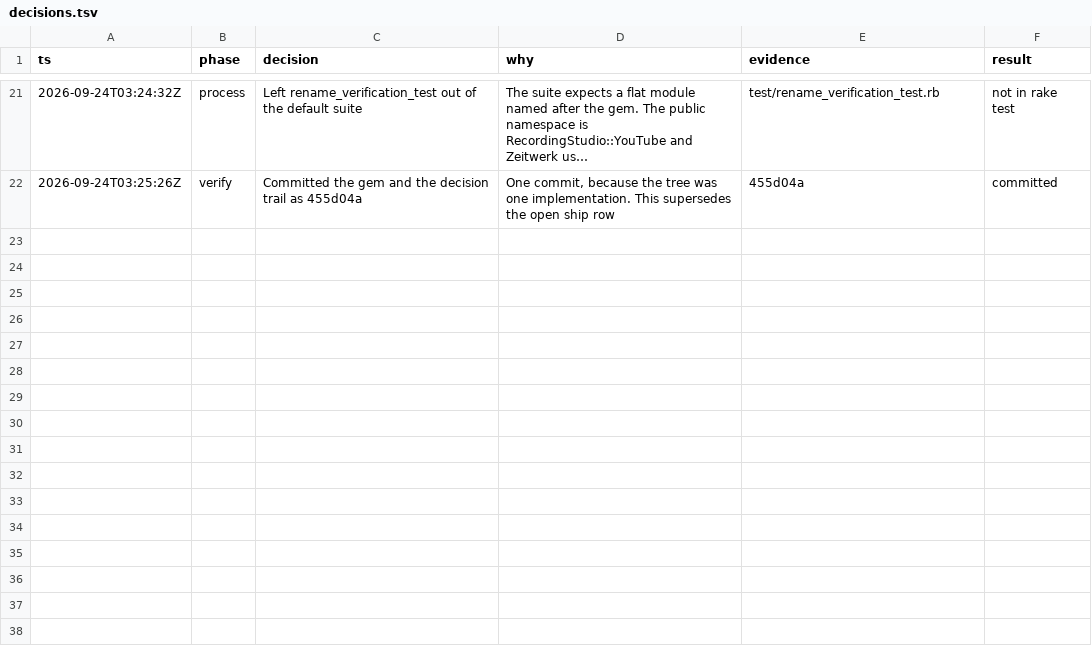
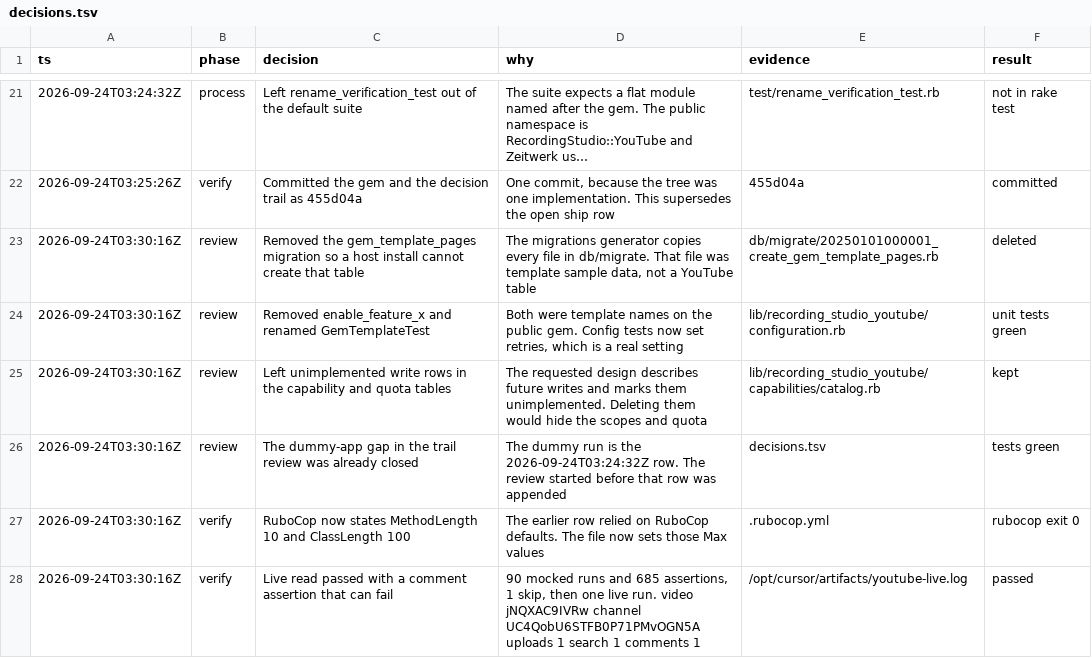
Before and after one commit to bowerbird-app/RecordingStudio_youtube, a TSV file: decisions.tsv, drawn as a sheet; only a part is shown, gaps mark what is left out; long unchanged cells end in ….

```diff
--- a/decisions.tsv
+++ b/decisions.tsv
@@ -22 +22,7 @@ ts	phase	decision	why	evidence	result
 2026-09-24T03:25:26Z	verify	Committed the gem and the decision trail as 455d04a	One commit, because the tree was one implementation. This supersedes the open ship row	455d04a	committed
+2026-09-24T03:30:16Z	review	Removed the gem_template_pages migration so a host install cannot create that table	The migrations generator copies every file in db/migrate. That file was template sample data, not a YouTube table	db/migrate/20250101000001_create_gem_template_pages.rb	deleted
+2026-09-24T03:30:16Z	review	Removed enable_feature_x and renamed GemTemplateTest	Both were template names on the public gem. Config tests now set retries, which is a real setting	lib/recording_studio_youtube/configuration.rb	unit tests green
+2026-09-24T03:30:16Z	review	Left unimplemented write rows in the capability and quota tables	The requested design describes future writes and marks them unimplemented. Deleting them would hide the scopes and quota	lib/recording_studio_youtube/capabilities/catalog.rb	kept
+2026-09-24T03:30:16Z	review	The dummy-app gap in the trail review was already closed	The dummy run is the 2026-09-24T03:24:32Z row. The review started before that row was appended	decisions.tsv	tests green
+2026-09-24T03:30:16Z	verify	RuboCop now states MethodLength 10 and ClassLength 100	The earlier row relied on RuboCop defaults. The file now sets those Max values	.rubocop.yml	rubocop exit 0
+2026-09-24T03:30:16Z	verify	Live read passed with a comment assertion that can fail	90 mocked runs and 685 assertions, 1 skip, then one live run. video jNQXAC9IVRw channel UC4QobU6STFB0P71PMvOGN5A uploads 1 search 1 comments 1	/opt/cursor/artifacts/youtube-live.log	passed
```
Also changed, not shown: 12 other files.
